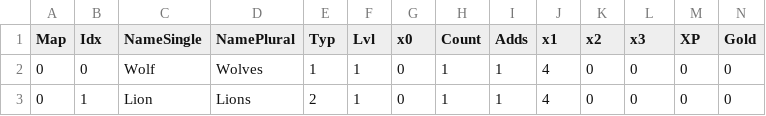
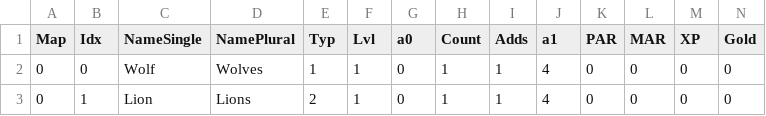
Before and after one commit to ZaneDubya/YserbiusData, a CSV file: Data/Monsters-Names.csv, drawn as a sheet; only a part is shown.

```diff
--- a/Data/Monsters-Names.csv
+++ b/Data/Monsters-Names.csv
@@ -1,2 +1,2 @@
-Map,Idx,NameSingle,NamePlural,Typ,Lvl,x0,Count,Adds,x1,x2,x3,XP,Gold
+Map,Idx,NameSingle,NamePlural,Typ,Lvl,a0,Count,Adds,a1,PAR,MAR,XP,Gold
 0,0,Wolf,Wolves,1,1,0,1,1,4,0,0,0,0
```
Also changed, not shown: Data/Monsters-Levels.csv, Data/Monsters-NamesLevelsCombined.csv, 10 other files.
